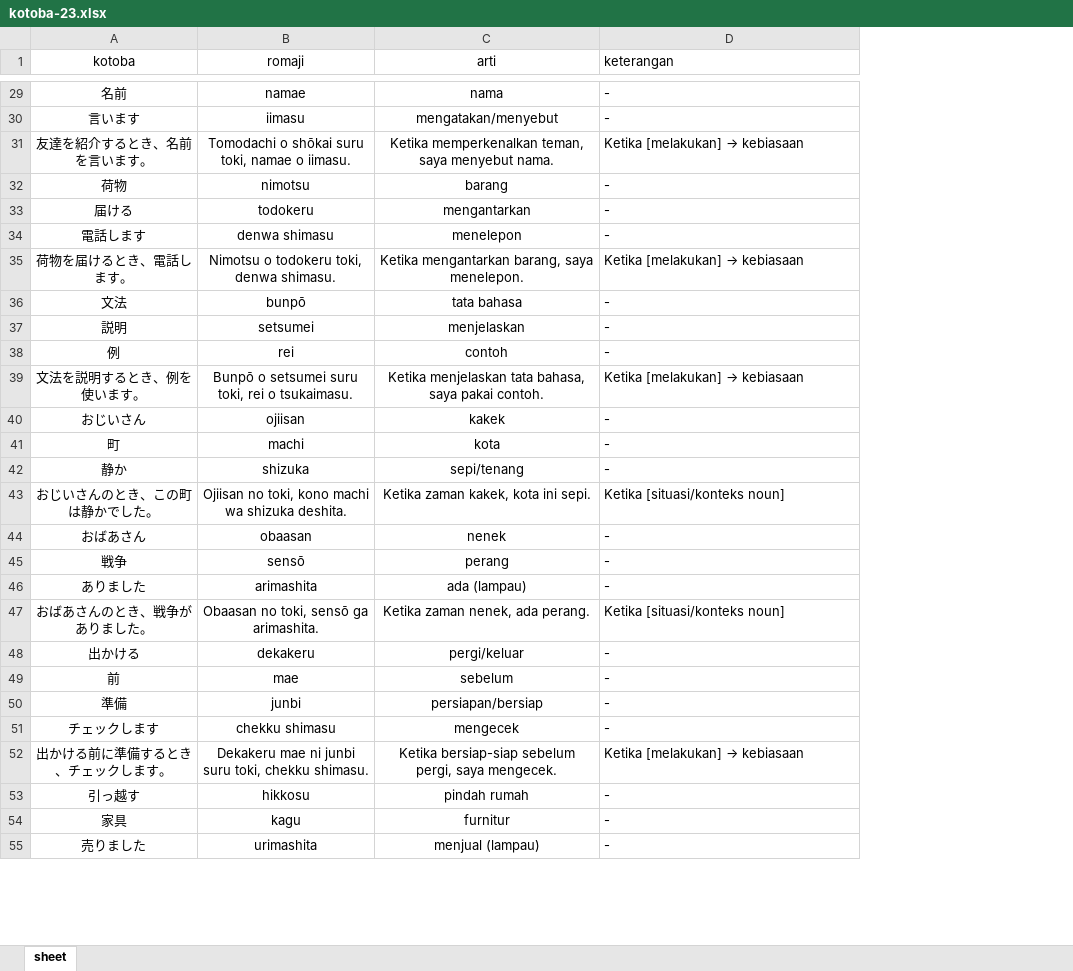
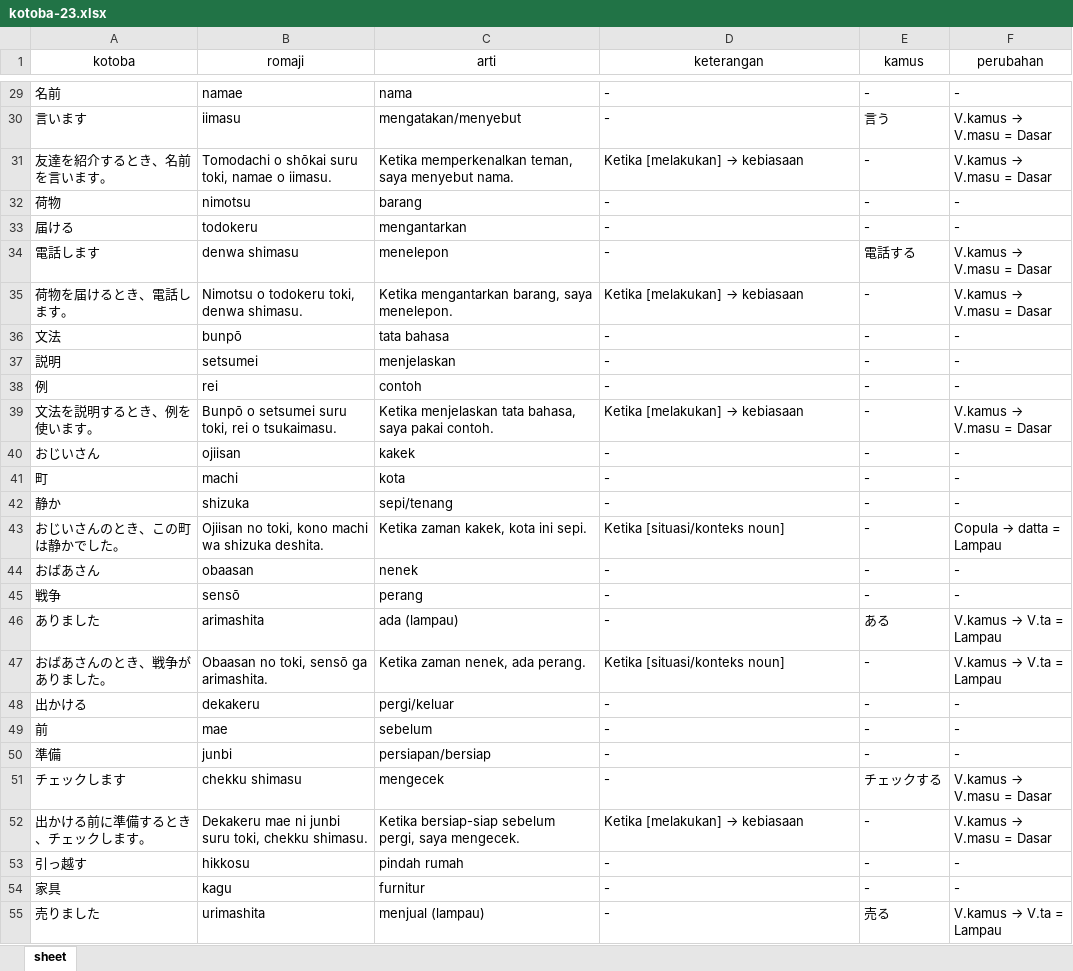
Before and after one commit to andigunawan182/kotoba-23-app, an Excel workbook: public/kotoba-23.xlsx, sheet sheet, drawn as a sheet; only a part is shown, gaps mark what is left out; values as stored, in another font and other column widths than the file's, no borders; the diff covers the shown part only; the diff names each change by its address in the sheet, - before the commit and + after, or states it on an @@ line.

```diff
--- a/public/kotoba-23.xlsx (sheet sheet)
+++ b/public/kotoba-23.xlsx (sheet sheet)
+column E (kamus), rows 29-55: - | 言う | - | - | - | 電話する | - | - | - | - | - | - | - | - | - | - | - | ある | - | - | - | - | チェックする | - | - | - | 売る
+column F (perubahan), rows 29-55: - | V.kamus → V.masu = Dasar | V.kamus → V.masu = Dasar | - | - | V.kamus → V.masu = Dasar | V.kamus → V.masu = Dasar | - | - | - | V.kamus → V.masu = Dasar | - | - | - | Copula → datta = Lampau | - | - | V.kamus → V.ta = Lampau | V.kamus → V.ta = Lampau | - | - | - | V.kamus → V.masu = Dasar | V.kamus → V.masu = Dasar | - | - | V.kamus → V.ta = Lampau
-D1 alignment: left
+D1 alignment: center
-A29:C55 alignment: center
+A29:C55 alignment: left
```
Also changed, not shown: cell formats elsewhere in this sheet, 1 other file.
